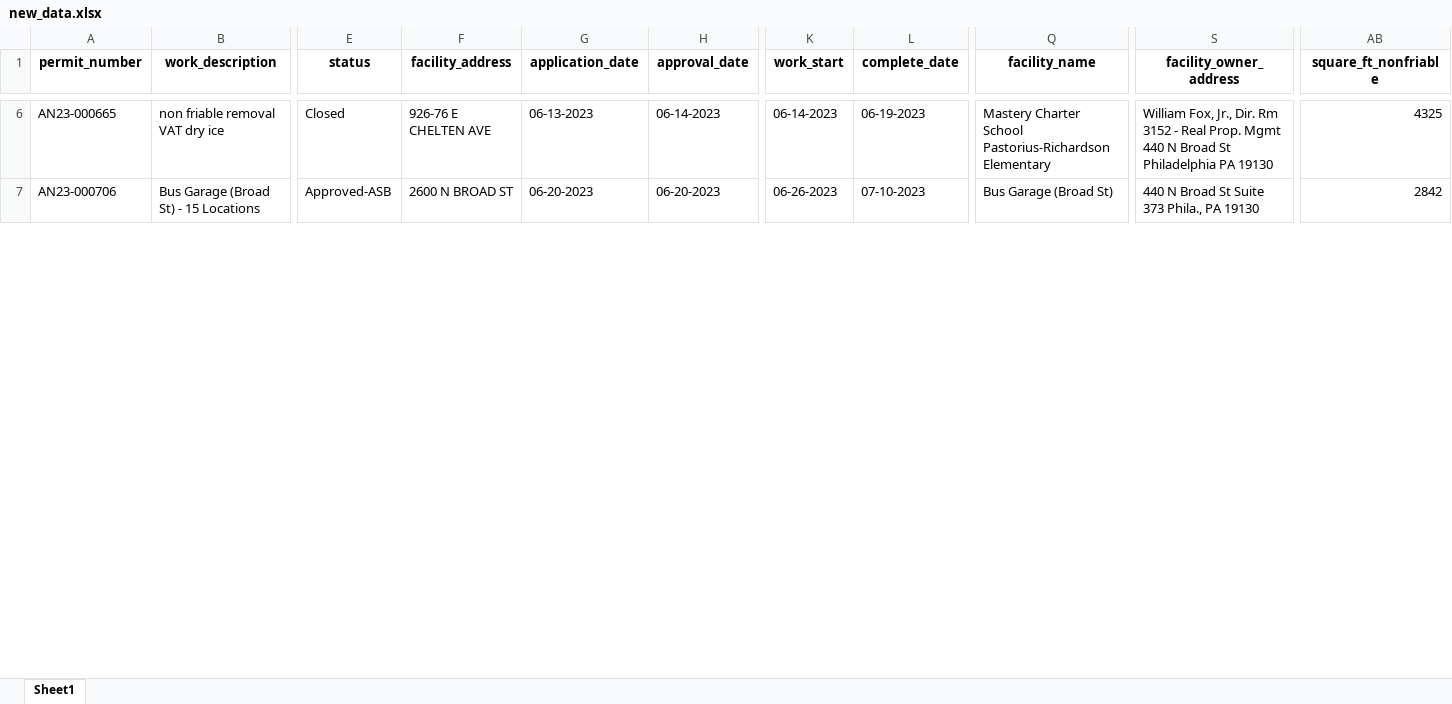
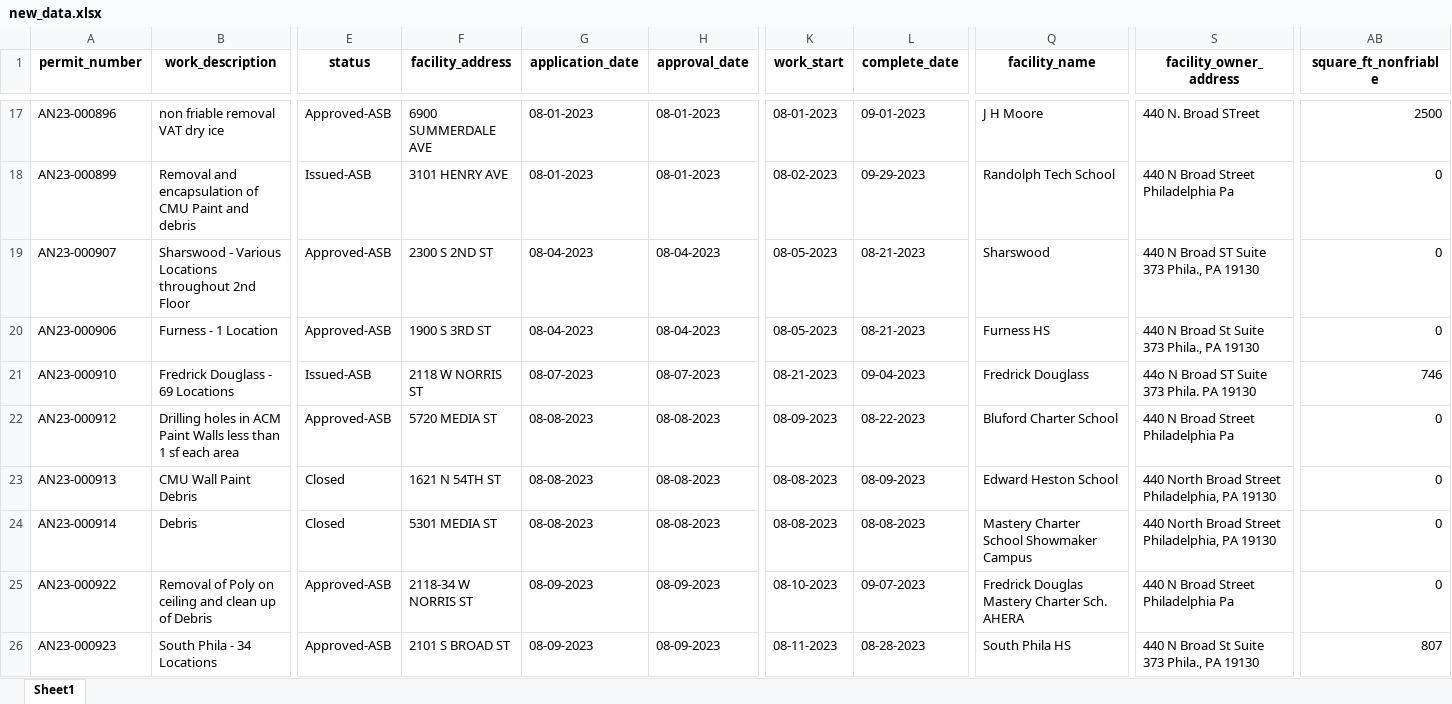
Before and after one commit to PhilaController/asbestos-dashboard-data, an Excel workbook: data/interim/new_data.xlsx, sheet Sheet1, drawn as a sheet; only a part is shown, gaps mark what is left out; values as stored, in another font and other column widths than the file's, no borders; addresses are those after the commit; rows hold the shown columns only; the diff covers the shown part only; the diff names each change by its address in the sheet, - before the commit and + after, or states it on an @@ line.

```diff
--- a/data/interim/new_data.xlsx (sheet Sheet1)
+++ b/data/interim/new_data.xlsx (sheet Sheet1)
-A17 (permit_number): AN23-000665
+A17 (permit_number): AN23-000896
-E17 (status): Closed
+E17 (status): Approved-ASB
-F17 (facility_address): 926-76 E CHELTEN AVE
+F17 (facility_address): 6900 SUMMERDALE AVE
-G17 (application_date): 06-13-2023
+G17 (application_date): 08-01-2023
-H17 (approval_date): 06-14-2023
+H17 (approval_date): 08-01-2023
-K17 (work_start): 06-14-2023
+K17 (work_start): 08-01-2023
-L17 (complete_date): 06-19-2023
+L17 (complete_date): 09-01-2023
-Q17 (facility_name): Mastery Charter School Pastorius-Richardson Elementary
+Q17 (facility_name): J H Moore
-S17 (facility_owner_address): William Fox, Jr., Dir. Rm 3152 - Real Prop. Mgmt 440 N Broad St Philadelphia PA 19130
+S17 (facility_owner_address): 440 N. Broad STreet
-AB17 (square_ft_nonfriable): 4325
+AB17 (square_ft_nonfriable): 2500
+row 18: AN23-000899 | Removal and encapsulation of CMU Paint and debris | Issued-ASB | 3101 HENRY AVE | 08-01-2023 | 08-01-2023 | 08-02-2023 | 09-29-2023 | Randolph Tech School | 440 N Broad Street Philadelphia Pa | 0
+row 19: AN23-000907 | Sharswood - Various Locations throughout 2nd Floor | Approved-ASB | 2300 S 2ND ST | 08-04-2023 | 08-04-2023 | 08-05-2023 | 08-21-2023 | Sharswood | 440 N Broad ST Suite 373 Phila., PA 19130 | 0
+row 20: AN23-000906 | Furness - 1 Location | Approved-ASB | 1900 S 3RD ST | 08-04-2023 | 08-04-2023 | 08-05-2023 | 08-21-2023 | Furness HS | 440 N Broad St Suite 373 Phila., PA 19130 | 0
+row 21: AN23-000910 | Fredrick Douglass - 69 Locations | Issued-ASB | 2118 W NORRIS ST | 08-07-2023 | 08-07-2023 | 08-21-2023 | 09-04-2023 | Fredrick Douglass | 44o N Broad ST Suite 373 Phila. PA 19130 | 746
+row 22: AN23-000912 | Drilling holes in ACM Paint Walls less than 1 sf each area | Approved-ASB | 5720 MEDIA ST | 08-08-2023 | 08-08-2023 | 08-09-2023 | 08-22-2023 | Bluford Charter School | 440 N Broad Street Philadelphia Pa | 0
+row 23: AN23-000913 | CMU Wall Paint Debris | Closed | 1621 N 54TH ST | 08-08-2023 | 08-08-2023 | 08-08-2023 | 08-09-2023 | Edward Heston School | 440 North Broad Street Philadelphia, PA 19130 | 0
+row 24: AN23-000914 | Debris | Closed | 5301 MEDIA ST | 08-08-2023 | 08-08-2023 | 08-08-2023 | 08-08-2023 | Mastery Charter School Showmaker Campus | 440 North Broad Street Philadelphia, PA 19130 | 0
+row 25: AN23-000922 | Removal of Poly on ceiling and clean up of Debris | Approved-ASB | 2118-34 W NORRIS ST | 08-09-2023 | 08-09-2023 | 08-10-2023 | 09-07-2023 | Fredrick Douglas Mastery Charter Sch. AHERA | 440 N Broad Street Philadelphia Pa | 0
-A26 (permit_number): AN23-000706
+A26 (permit_number): AN23-000923
-B26 (work_description): Bus Garage (Broad St) - 15 Locations
+B26 (work_description): South Phila - 34 Locations
-F26 (facility_address): 2600 N BROAD ST
+F26 (facility_address): 2101 S BROAD ST
-G26 (application_date): 06-20-2023
+G26 (application_date): 08-09-2023
-H26 (approval_date): 06-20-2023
+H26 (approval_date): 08-09-2023
-K26 (work_start): 06-26-2023
+K26 (work_start): 08-11-2023
-L26 (complete_date): 07-10-2023
+L26 (complete_date): 08-28-2023
-Q26 (facility_name): Bus Garage (Broad St)
+Q26 (facility_name): South Phila HS
-AB26 (square_ft_nonfriable): 2842
+AB26 (square_ft_nonfriable): 807
```
Also changed, not shown: 22 added rows and 84 edited cells elsewhere in this sheet, data/interim/crosswalk.xlsx, data/interim/fuzzy_matches.xlsx, 10 other files.
